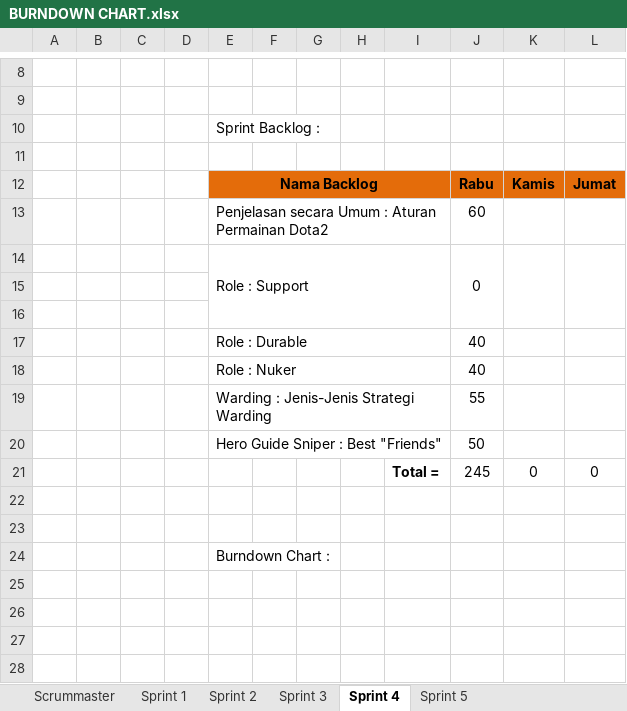
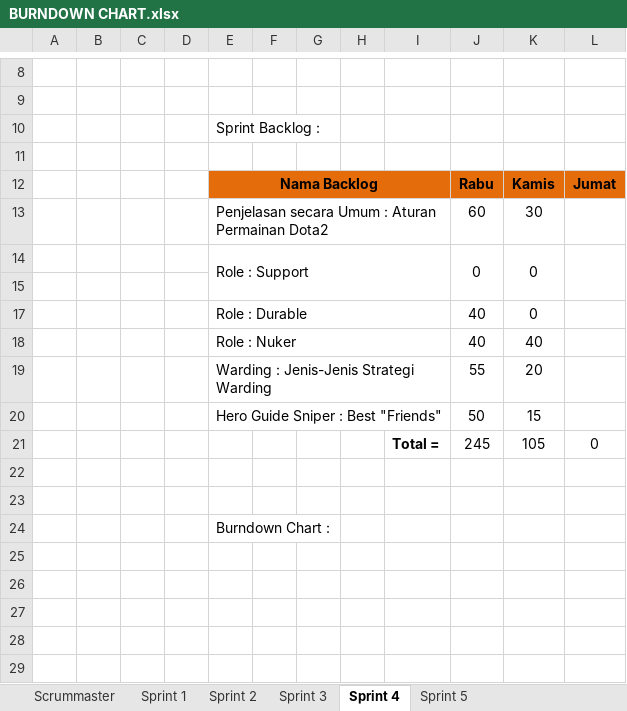
Before and after one commit to AsukaGHunTz/presentasi, an Excel workbook: BURNDOWN CHART.xlsx, sheet Sprint 4, drawn as a sheet; only a part is shown, gaps mark what is left out; the shorter side is filled out with more unchanged rows; values as stored, in another font and other column widths than the file's, no borders; charts and pictures not drawn; the diff names each change by its address in the sheet, - before the commit and + after, or states it on an @@ line.

Commit message:
logbook dan burndown chart hari 11

```diff
--- a/BURNDOWN CHART.xlsx (sheet Sprint 4)
+++ b/BURNDOWN CHART.xlsx (sheet Sprint 4)
-K13: (empty)
+K13: 30
-K14: (empty)
+K14: 0
-row 16: (empty)
-K17: (empty)
+K17: 0
-K18: (empty)
+K18: 40
-K19: (empty)
+K19: 20
-K20: (empty)
+K20: 15
-K21: 0
+K21: 105
```
Also changed, not shown: charts or pictures, 1 other file.
